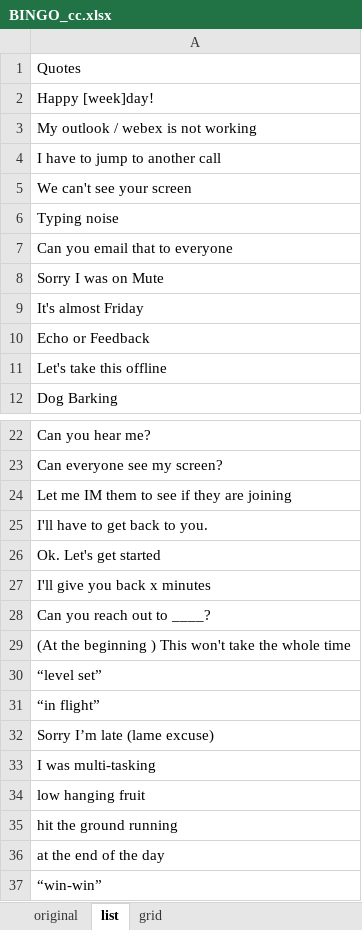
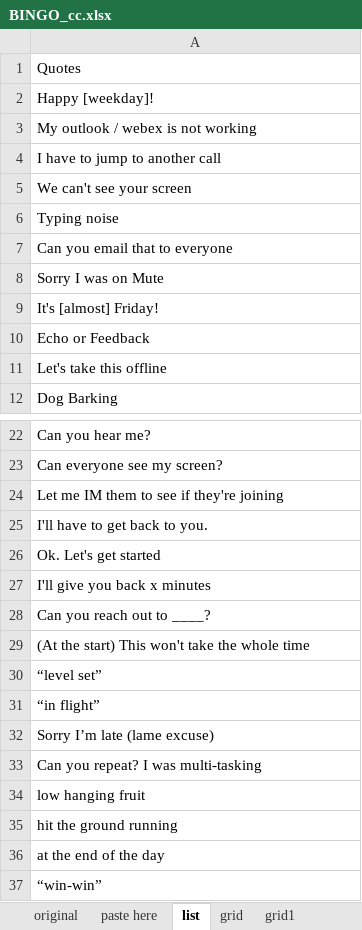
Before and after one commit to CharlieCulp/conference-call-bingo, an Excel workbook: BINGO_cc.xlsx, sheet list, drawn as a sheet; only a part is shown, gaps mark what is left out; values as stored, in another font and other column widths than the file's, no borders; the diff names each change by its address in the sheet, - before the commit and + after, or states it on an @@ line.

Commit message:
Made minor punctuation/format changes to list

```diff
--- a/BINGO_cc.xlsx (sheet list)
+++ b/BINGO_cc.xlsx (sheet list)
+sheet tab: paste here
+sheet tab: grid1
-A2: Happy [week]day!
+A2: Happy [weekday]!
-A9: It's almost Friday
+A9: It's [almost] Friday!
-A24: Let me IM them to see if they are joining
+A24: Let me IM them to see if they're joining
-A29: (At the beginning ) This won't…
+A29: (At the start) This won't…
-A33: I was multi-tasking
+A33: Can you repeat? I was multi-tasking
```
